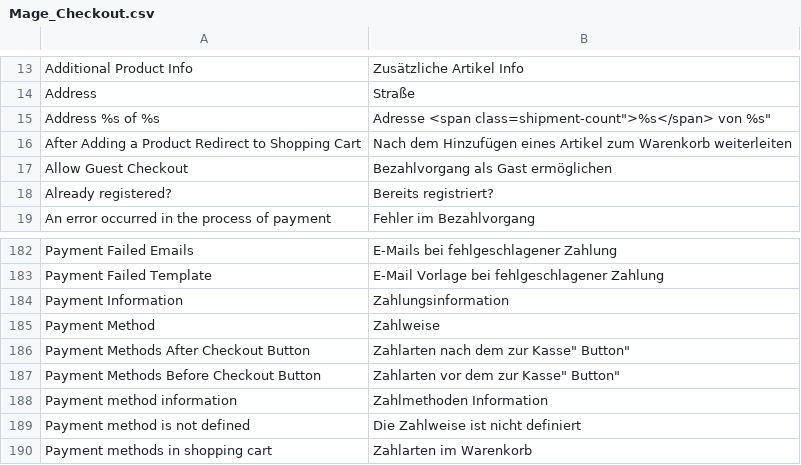
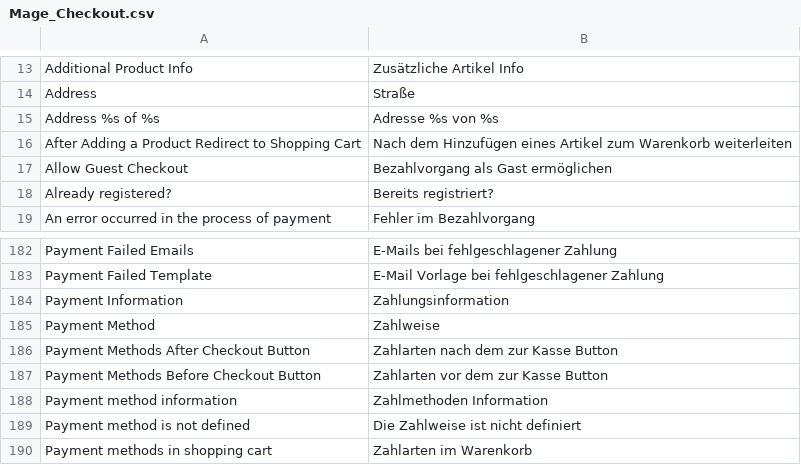
Before and after one commit to riconeitzel/German_LocalePack_de_DE, a CSV file: app/locale/de_DE/Mage_Checkout.csv, drawn as a sheet; only a part is shown, gaps mark what is left out.

```diff
--- a/app/locale/de_DE/Mage_Checkout.csv
+++ b/app/locale/de_DE/Mage_Checkout.csv
@@ -14,3 +14,3 @@
 "Address","Straße"
-"Address %s of %s","Adresse <span class=shipment-count"">%s</span> von %s"""
+"Address %s of %s","Adresse %s von %s"
 "After Adding a Product Redirect to Shopping Cart","Nach dem Hinzufügen eines Artikel zum Warenkorb weiterleiten"
@@ -185,4 +185,4 @@
 "Payment Method","Zahlweise"
-"Payment Methods After Checkout Button","Zahlarten nach dem zur Kasse"" Button"""
-"Payment Methods Before Checkout Button","Zahlarten vor dem zur Kasse"" Button"""
+"Payment Methods After Checkout Button","Zahlarten nach dem zur Kasse Button"
+"Payment Methods Before Checkout Button","Zahlarten vor dem zur Kasse Button"
 "Payment method information","Zahlmethoden Information"
```
Also changed, not shown: app/locale/de_DE/Mage_Catalog.csv, app/locale/de_DE/Mage_Core.csv, 14 other files.
